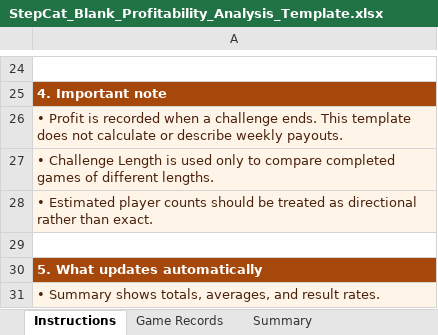
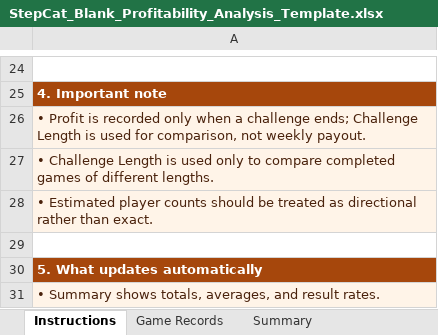
Before and after one commit to gatorball345-ux/StepBet-Profit-Calculator-, an Excel workbook: StepCat_Blank_Profitability_Analysis_Template.xlsx, sheet Instructions, drawn as a sheet; only a part is shown, gaps mark what is left out; values as stored, in another font and other column widths than the file's, no borders; the diff names each change by its address in the sheet, - before the commit and + after, or states it on an @@ line.

```diff
--- a/StepCat_Blank_Profitability_Analysis_Template.xlsx (sheet Instructions)
+++ b/StepCat_Blank_Profitability_Analysis_Template.xlsx (sheet Instructions)
-A26: …is recorded when a challenge ends. This template does not calculate or describe weekly payouts.
+A26: …is recorded only when a challenge ends; Challenge Length is used for comparison, not weekly payout.
```
Also changed, not shown: sheet Game Comparisons, formulas that keep their value, charts or pictures.
